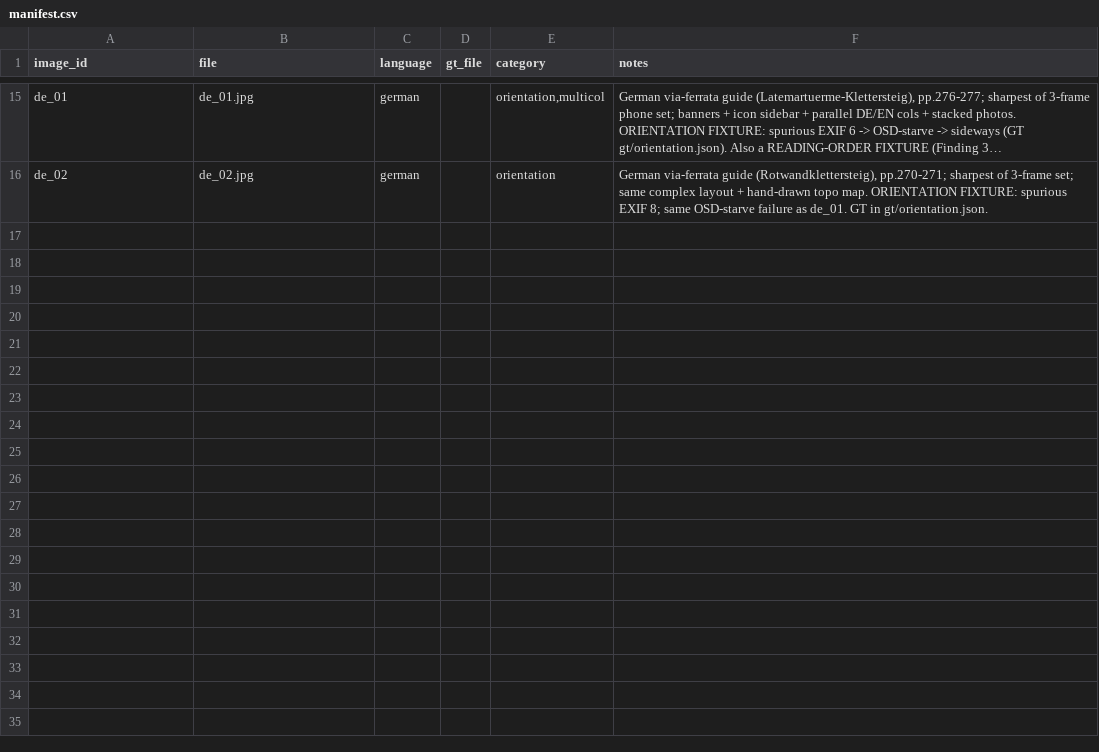
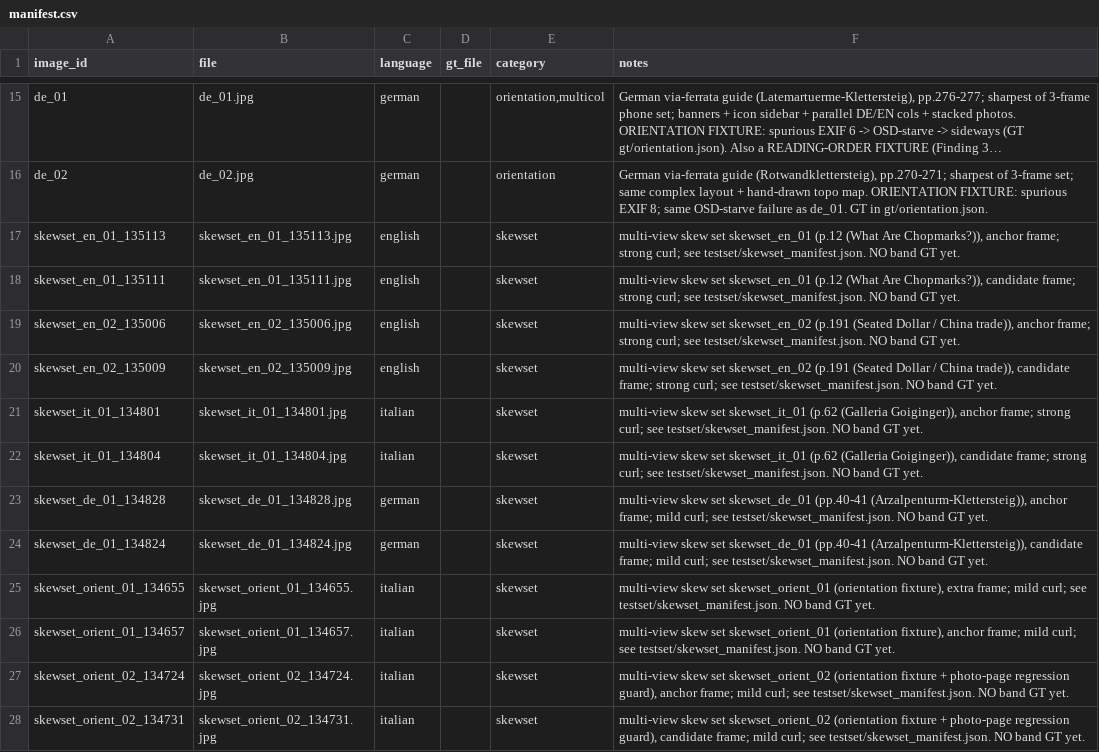
Before and after one commit to BoykoNeov/bookscan, a CSV file: testset/manifest.csv, drawn as a sheet; only a part is shown, gaps mark what is left out; long unchanged cells end in …; the diff names each change by its address in the sheet, - before the commit and + after, or states it on an @@ line.

```diff
--- a/testset/manifest.csv
+++ b/testset/manifest.csv
+row 17: skewset_en_01_135113 | skewset_en_01_135113.jpg | english |  | skewset | multi-view skew set skewset_en_01 (p.12 (What Are Chopmarks?)), anchor frame; strong curl; see testset/skewset_manifest.json. NO band GT yet.
+row 18: skewset_en_01_135111 | skewset_en_01_135111.jpg | english |  | skewset | multi-view skew set skewset_en_01 (p.12 (What Are Chopmarks?)), candidate frame; strong curl; see testset/skewset_manifest.json. NO band GT yet.
+row 19: skewset_en_02_135006 | skewset_en_02_135006.jpg | english |  | skewset | multi-view skew set skewset_en_02 (p.191 (Seated Dollar / China trade)), anchor frame; strong curl; see testset/skewset_manifest.json. NO band GT yet.
+row 20: skewset_en_02_135009 | skewset_en_02_135009.jpg | english |  | skewset | multi-view skew set skewset_en_02 (p.191 (Seated Dollar / China trade)), candidate frame; strong curl; see testset/skewset_manifest.json. NO band GT yet.
+row 21: skewset_it_01_134801 | skewset_it_01_134801.jpg | italian |  | skewset | multi-view skew set skewset_it_01 (p.62 (Galleria Goiginger)), anchor frame; strong curl; see testset/skewset_manifest.json. NO band GT yet.
+row 22: skewset_it_01_134804 | skewset_it_01_134804.jpg | italian |  | skewset | multi-view skew set skewset_it_01 (p.62 (Galleria Goiginger)), candidate frame; strong curl; see testset/skewset_manifest.json. NO band GT yet.
+row 23: skewset_de_01_134828 | skewset_de_01_134828.jpg | german |  | skewset | multi-view skew set skewset_de_01 (pp.40-41 (Arzalpenturm-Klettersteig)), anchor frame; mild curl; see testset/skewset_manifest.json. NO band GT yet.
+row 24: skewset_de_01_134824 | skewset_de_01_134824.jpg | german |  | skewset | multi-view skew set skewset_de_01 (pp.40-41 (Arzalpenturm-Klettersteig)), candidate frame; mild curl; see testset/skewset_manifest.json. NO band GT yet.
+row 25: skewset_orient_01_134655 | skewset_orient_01_134655.jpg | italian |  | skewset | multi-view skew set skewset_orient_01 (orientation fixture), extra frame; mild curl; see testset/skewset_manifest.json. NO band GT yet.
+row 26: skewset_orient_01_134657 | skewset_orient_01_134657.jpg | italian |  | skewset | multi-view skew set skewset_orient_01 (orientation fixture), anchor frame; mild curl; see testset/skewset_manifest.json. NO band GT yet.
+row 27: skewset_orient_02_134724 | skewset_orient_02_134724.jpg | italian |  | skewset | multi-view skew set skewset_orient_02 (orientation fixture + photo-page regression guard), anchor frame; mild curl; see testset/skewset_manifest.json. NO band GT yet.
+row 28: skewset_orient_02_134731 | skewset_orient_02_134731.jpg | italian |  | skewset | multi-view skew set skewset_orient_02 (orientation fixture + photo-page regression guard), candidate frame; mild curl; see testset/skewset_manifest.json. NO band GT yet.
```
Also changed, not shown: 17 other files.
